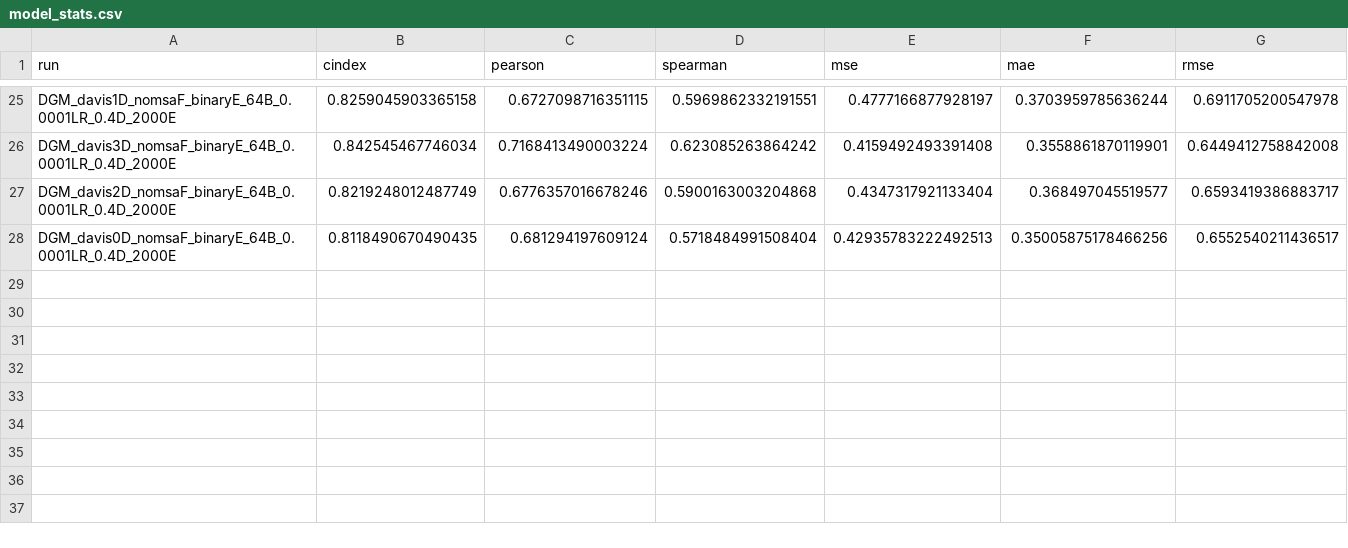
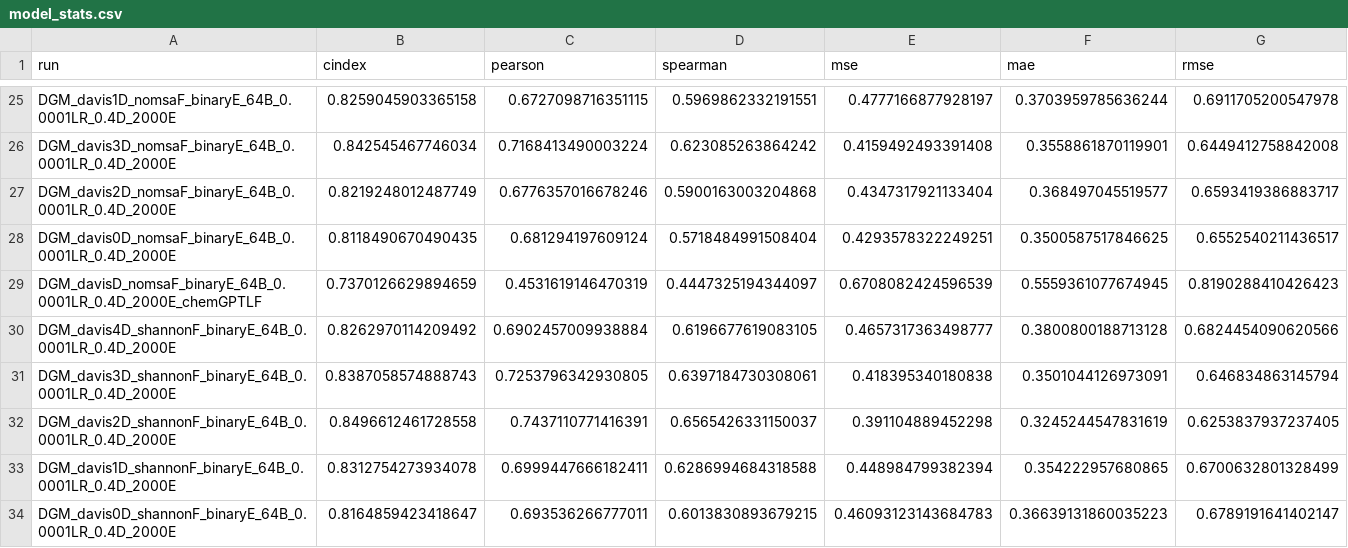
Before and after one commit to jyaacoub/MutDTA, a CSV file: results/model_media/model_stats.csv, drawn as a sheet; only a part is shown, gaps mark what is left out.

Commit message:
results: davis-shannon CV

```diff
--- a/results/model_media/model_stats.csv
+++ b/results/model_media/model_stats.csv
@@ -27,2 +27,8 @@ DGM_davis3D_nomsaF_binaryE_64B_0.0001LR_0.4D_2000E,0.842545467746034,0.716841349
 DGM_davis2D_nomsaF_binaryE_64B_0.0001LR_0.4D_2000E,0.8219248012487749,0.6776357016678246,0.5900163003204868,0.4347317921133404,0.368497045519577,0.6593419386883717
-DGM_davis0D_nomsaF_binaryE_64B_0.0001LR_0.4D_2000E,0.8118490670490435,0.681294197609124,0.5718484991508404,0.42935783222492513,0.35005875178466256,0.6552540211436517
+DGM_davis0D_nomsaF_binaryE_64B_0.0001LR_0.4D_2000E,0.8118490670490435,0.681294197609124,0.5718484991508404,0.4293578322249251,0.3500587517846625,0.6552540211436517
+DGM_davisD_nomsaF_binaryE_64B_0.0001LR_0.4D_2000E_chemGPTLF,0.7370126629894659,0.4531619146470319,0.4447325194344097,0.6708082424596539,0.5559361077674945,0.8190288410426423
+DGM_davis4D_shannonF_binaryE_64B_0.0001LR_0.4D_2000E,0.8262970114209492,0.6902457009938884,0.6196677619083105,0.4657317363498777,0.3800800188713128,0.6824454090620566
+DGM_davis3D_shannonF_binaryE_64B_0.0001LR_0.4D_2000E,0.8387058574888743,0.7253796342930805,0.6397184730308061,0.418395340180838,0.3501044126973091,0.646834863145794
+DGM_davis2D_shannonF_binaryE_64B_0.0001LR_0.4D_2000E,0.8496612461728558,0.7437110771416391,0.6565426331150037,0.391104889452298,0.3245244547831619,0.6253837937237405
+DGM_davis1D_shannonF_binaryE_64B_0.0001LR_0.4D_2000E,0.8312754273934078,0.6999447666182411,0.6286994684318588,0.448984799382394,0.354222957680865,0.6700632801328499
+DGM_davis0D_shannonF_binaryE_64B_0.0001LR_0.4D_2000E,0.8164859423418647,0.693536266777011,0.6013830893679215,0.46093123143684783,0.36639131860035223,0.6789191641402147
```
Also changed, not shown: results/model_media/model_stats_val.csv, 6 other files.
